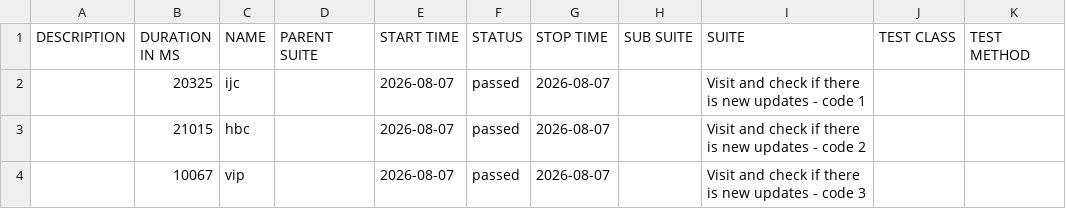
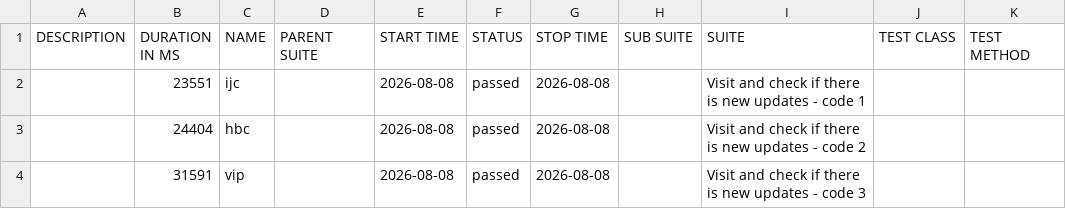
Before and after one commit to 11tdlong/repo11, a CSV file: tmp/allure-cypress/data/suites.csv, drawn as a sheet.

```diff
--- a/tmp/allure-cypress/data/suites.csv
+++ b/tmp/allure-cypress/data/suites.csv
@@ -1,4 +1,4 @@
 "DESCRIPTION","DURATION IN MS","NAME","PARENT SUITE","START TIME","STATUS","STOP TIME","SUB SUITE","SUITE","TEST CLASS","TEST METHOD"
-"","20325","ijc","","2026-08-07","passed","2026-08-07","","Visit and check if there is new updates - code 1","",""
-"","21015","hbc","","2026-08-07","passed","2026-08-07","","Visit and check if there is new updates - code 2","",""
-"","10067","vip","","2026-08-07","passed","2026-08-07","","Visit and check if there is new updates - code 3","",""
+"","23551","ijc","","2026-08-08","passed","2026-08-08","","Visit and check if there is new updates - code 1","",""
+"","24404","hbc","","2026-08-08","passed","2026-08-08","","Visit and check if there is new updates - code 2","",""
+"","31591","vip","","2026-08-08","passed","2026-08-08","","Visit and check if there is new updates - code 3","",""
```
Also changed, not shown: 21 other files.
